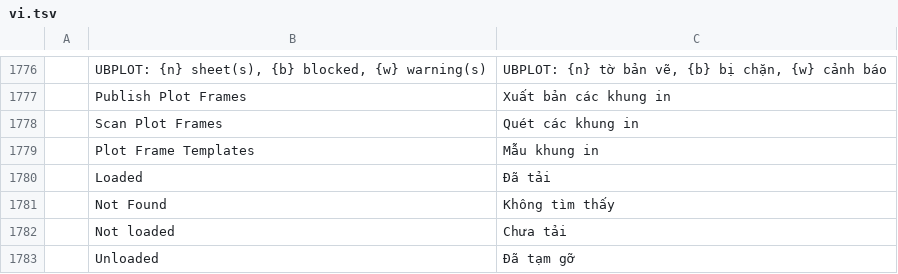
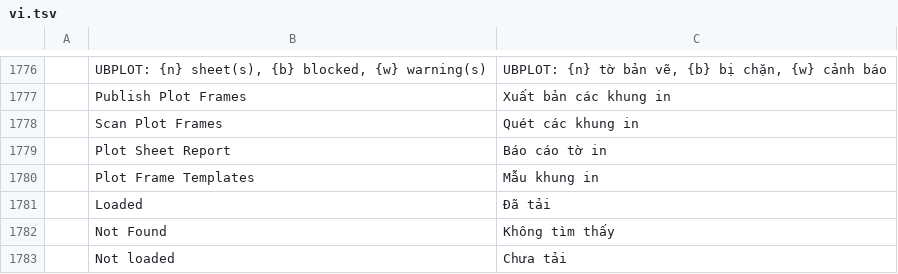
Before and after one commit to tuananhfr/cadcraft, a TSV file: crates/ui-egui/src/i18n/vi.tsv, drawn as a sheet; only a part is shown, gaps mark what is left out; the shorter side is filled out with more unchanged rows; the diff names each change by its address in the sheet, - before the commit and + after, or states it on an @@ line.

```diff
--- a/crates/ui-egui/src/i18n/vi.tsv
+++ b/crates/ui-egui/src/i18n/vi.tsv
+row 1779:  | Plot Sheet Report | Báo cáo tờ in
```
Also changed, not shown: crates/ui-egui/src/i18n/uk.tsv, 8 other files.
